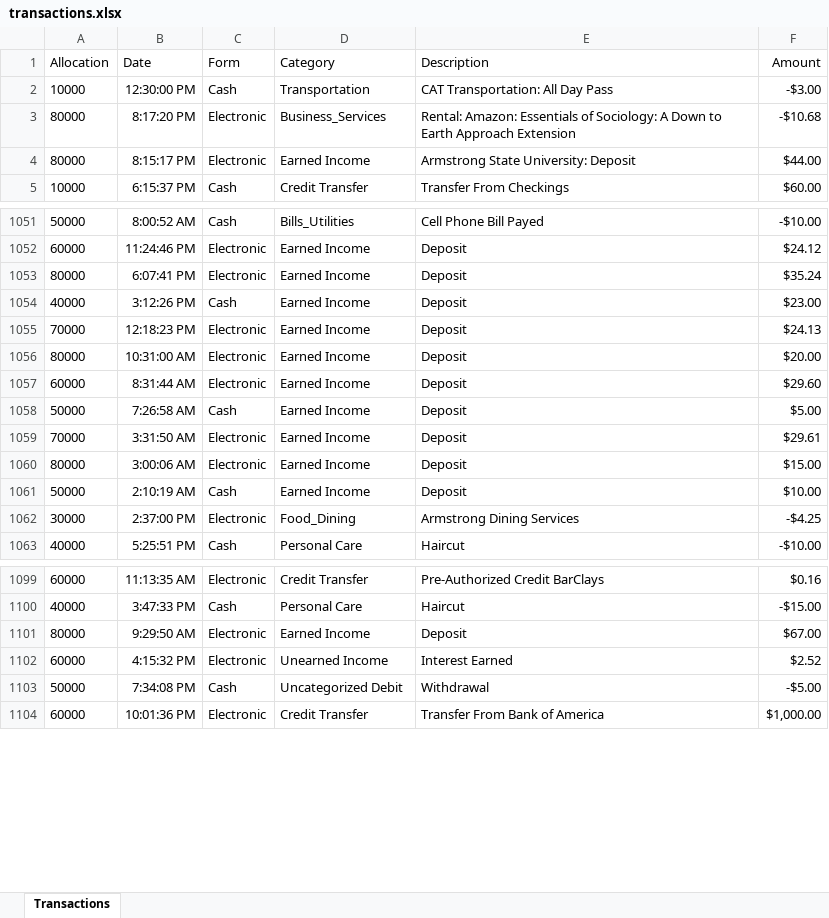
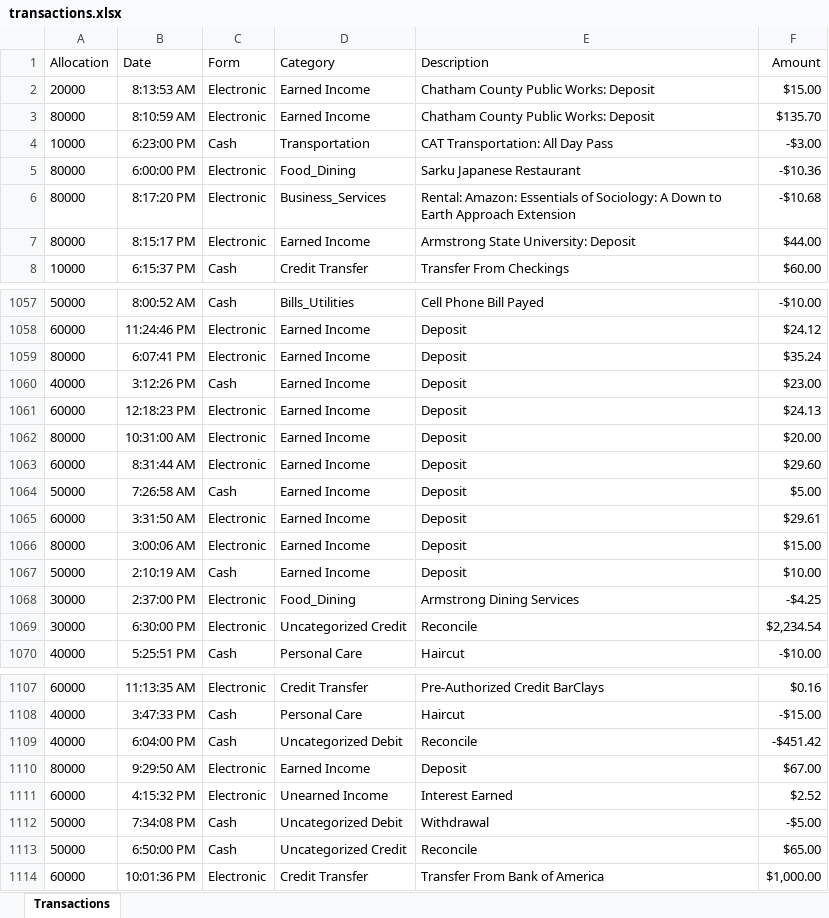
Before and after one commit to SteveJerettMcQueen/recordtransactions, an Excel workbook: transactions.xlsx, sheet Transactions, drawn as a sheet; only a part is shown, gaps mark what is left out; values as stored, in another font and other column widths than the file's, no borders; addresses are those after the commit; the diff covers the shown part only; the diff names each change by its address in the sheet, - before the commit and + after, or states it on an @@ line.

```diff
--- a/transactions.xlsx (sheet Transactions)
+++ b/transactions.xlsx (sheet Transactions)
+row 2: 20000 | 8:13:53 AM | Electronic | Earned Income | Chatham County Public Works: Deposit | $15.00
+row 3: 80000 | 8:10:59 AM | Electronic | Earned Income | Chatham County Public Works: Deposit | $135.70
-B4 (Date): 12:30:00 PM
+B4 (Date): 6:23:00 PM
+row 5: 80000 | 6:00:00 PM | Electronic | Food_Dining | Sarku Japanese Restaurant | -$10.36
-A1061 (Allocation): 70000
+A1061 (Allocation): 60000
-A1065 (Allocation): 70000
+A1065 (Allocation): 60000
+row 1069: 30000 | 6:30:00 PM | Electronic | Uncategorized Credit | Reconcile | $2,234.54
+row 1109: 40000 | 6:04:00 PM | Cash | Uncategorized Debit | Reconcile | -$451.42
+row 1113: 50000 | 6:50:00 PM | Cash | Uncategorized Credit | Reconcile | $65.00
```
Also changed, not shown: 6 added rows and 55 edited cells elsewhere in this sheet, allocations.xlsx, 4 other files.
